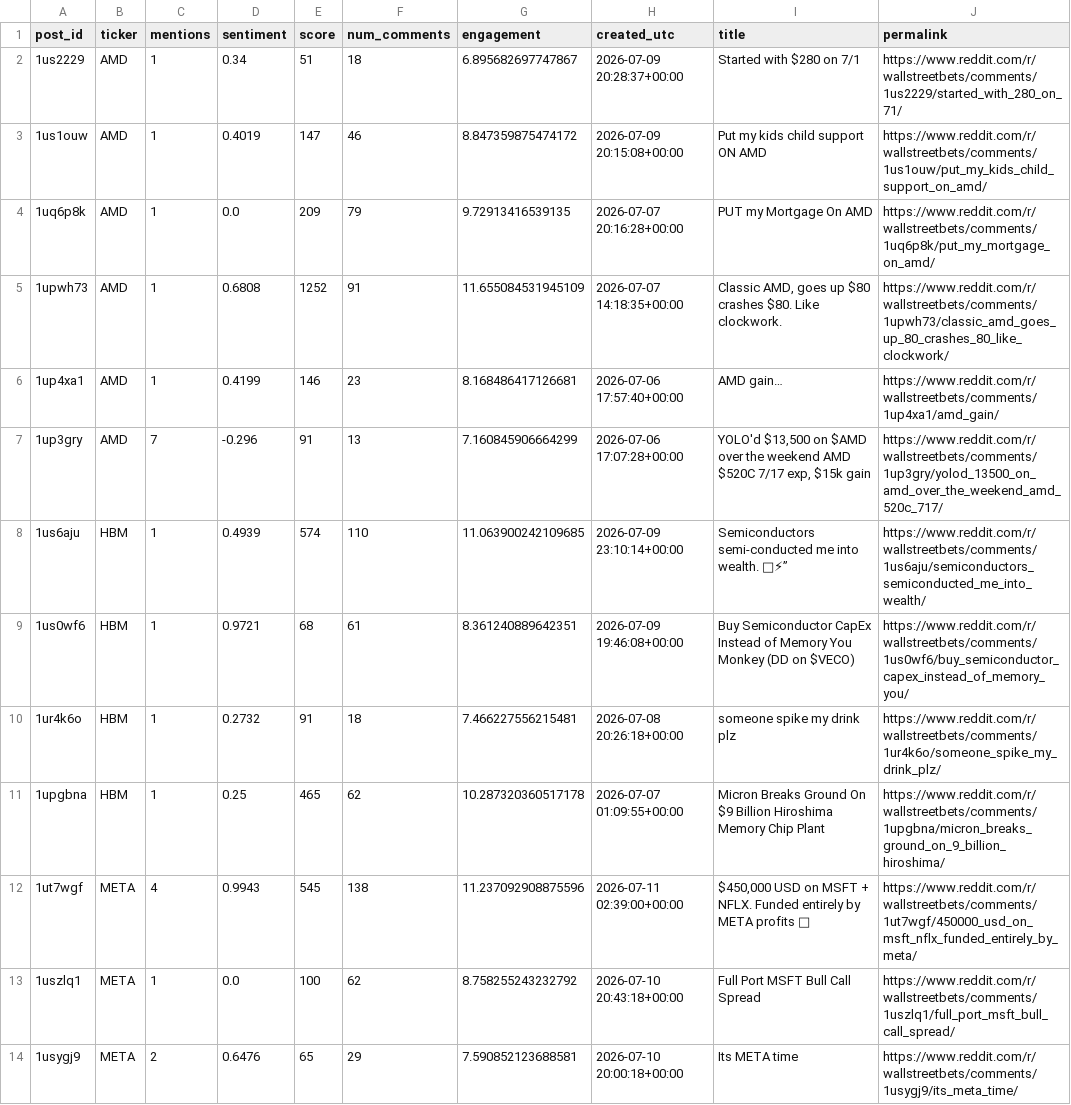
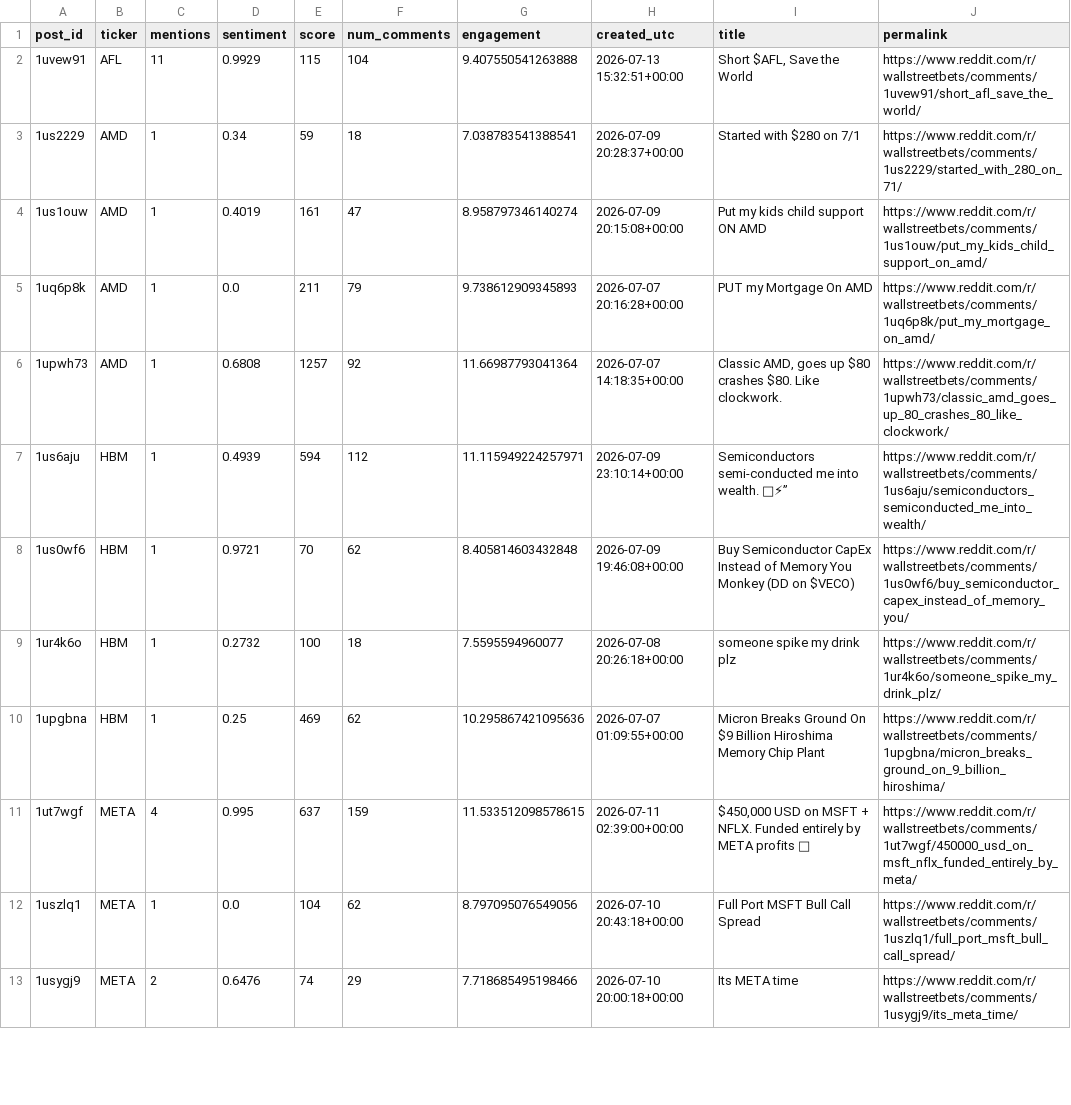
Before and after one commit to Diveride/Project2-Sentiment-analysis-WSbets, a CSV file: outputs/latest_wsb_analysis/latest_wsb_mentions.csv, drawn as a sheet; only a part is shown; the diff covers the shown part only.

```diff
--- a/outputs/latest_wsb_analysis/latest_wsb_mentions.csv
+++ b/outputs/latest_wsb_analysis/latest_wsb_mentions.csv
@@ -1,14 +1,13 @@
 post_id,ticker,mentions,sentiment,score,num_comments,engagement,created_utc,title,permalink
-1us2229,AMD,1,0.34,51,18,6.895682697747867,2026-07-09 20:28:37+00:00,Started with $280 on 7/1,https://www.reddit.com/r/wallstreetbets/comments/1us2229/started_with_280_on_71/
-1us1ouw,AMD,1,0.4019,147,46,8.847359875474172,2026-07-09 20:15:08+00:00,Put my kids child support ON AMD,https://www.reddit.com/r/wallstreetbets/comments/1us1ouw/put_my_kids_child_support_on_amd/
-1uq6p8k,AMD,1,0.0,209,79,9.72913416539135,2026-07-07 20:16:28+00:00,PUT my Mortgage On AMD,https://www.reddit.com/r/wallstreetbets/comments/1uq6p8k/put_my_mortgage_on_amd/
-1upwh73,AMD,1,0.6808,1252,91,11.655084531945109,2026-07-07 14:18:35+00:00,"Classic AMD, goes up $80 crashes $80. Like clockwork.",https://www.reddit.com/r/wallstreetbets/comments/1upwh73/classic_amd_goes_up_80_crashes_80_like_clockwork/
-1up4xa1,AMD,1,0.4199,146,23,8.168486417126681,2026-07-06 17:57:40+00:00,AMD gain…,https://www.reddit.com/r/wallstreetbets/comments/1up4xa1/amd_gain/
-1up3gry,AMD,7,-0.296,91,13,7.160845906664299,2026-07-06 17:07:28+00:00,"YOLO'd $13,500 on $AMD over the weekend AMD $520C 7/17 exp, $15k gain",https://www.reddit.com/r/wallstreetbets/comments/1up3gry/yolod_13500_on_amd_over_the_weekend_amd_520c_717/
-1us6aju,HBM,1,0.4939,574,110,11.063900242109685,2026-07-09 23:10:14+00:00,Semiconductors semi-conducted me into wealth. 💾⚡”,https://www.reddit.com/r/wallstreetbets/comments/1us6aju/semiconductors_semiconducted_me_into_wealth/
-1us0wf6,HBM,1,0.9721,68,61,8.361240889642351,2026-07-09 19:46:08+00:00,Buy Semiconductor CapEx Instead of Memory You Monkey (DD on $VECO),https://www.reddit.com/r/wallstreetbets/comments/1us0wf6/buy_semiconductor_capex_instead_of_memory_you/
-1ur4k6o,HBM,1,0.2732,91,18,7.466227556215481,2026-07-08 20:26:18+00:00,someone spike my drink plz,https://www.reddit.com/r/wallstreetbets/comments/1ur4k6o/someone_spike_my_drink_plz/
-1upgbna,HBM,1,0.25,465,62,10.287320360517178,2026-07-07 01:09:55+00:00,Micron Breaks Ground On $9 Billion Hiroshima Memory Chip Plant,https://www.reddit.com/r/wallstreetbets/comments/1upgbna/micron_breaks_ground_on_9_billion_hiroshima/
-1ut7wgf,META,4,0.9943,545,138,11.237092908875596,2026-07-11 02:39:00+00:00,"$450,000 USD on MSFT + NFLX. Funded entirely by META profits 🥳",https://www.reddit.com/r/wallstreetbets/comments/1ut7wgf/450000_usd_on_msft_nflx_funded_entirely_by_meta/
-1uszlq1,META,1,0.0,100,62,8.758255243232792,2026-07-10 20:43:18+00:00,Full Port MSFT Bull Call Spread,https://www.reddit.com/r/wallstreetbets/comments/1uszlq1/full_port_msft_bull_call_spread/
-1usygj9,META,2,0.6476,65,29,7.590852123688581,2026-07-10 20:00:18+00:00,Its META time,https://www.reddit.com/r/wallstreetbets/comments/1usygj9/its_meta_time/
+1uvew91,AFL,11,0.9929,115,104,9.407550541263888,2026-07-13 15:32:51+00:00,"Short $AFL, Save the World",https://www.reddit.com/r/wallstreetbets/comments/1uvew91/short_afl_save_the_world/
+1us2229,AMD,1,0.34,59,18,7.038783541388541,2026-07-09 20:28:37+00:00,Started with $280 on 7/1,https://www.reddit.com/r/wallstreetbets/comments/1us2229/started_with_280_on_71/
+1us1ouw,AMD,1,0.4019,161,47,8.958797346140274,2026-07-09 20:15:08+00:00,Put my kids child support ON AMD,https://www.reddit.com/r/wallstreetbets/comments/1us1ouw/put_my_kids_child_support_on_amd/
+1uq6p8k,AMD,1,0.0,211,79,9.738612909345893,2026-07-07 20:16:28+00:00,PUT my Mortgage On AMD,https://www.reddit.com/r/wallstreetbets/comments/1uq6p8k/put_my_mortgage_on_amd/
+1upwh73,AMD,1,0.6808,1257,92,11.66987793041364,2026-07-07 14:18:35+00:00,"Classic AMD, goes up $80 crashes $80. Like clockwork.",https://www.reddit.com/r/wallstreetbets/comments/1upwh73/classic_amd_goes_up_80_crashes_80_like_clockwork/
+1us6aju,HBM,1,0.4939,594,112,11.115949224257971,2026-07-09 23:10:14+00:00,Semiconductors semi-conducted me into wealth. 💾⚡”,https://www.reddit.com/r/wallstreetbets/comments/1us6aju/semiconductors_semiconducted_me_into_wealth/
+1us0wf6,HBM,1,0.9721,70,62,8.405814603432848,2026-07-09 19:46:08+00:00,Buy Semiconductor CapEx Instead of Memory You Monkey (DD on $VECO),https://www.reddit.com/r/wallstreetbets/comments/1us0wf6/buy_semiconductor_capex_instead_of_memory_you/
+1ur4k6o,HBM,1,0.2732,100,18,7.5595594960077,2026-07-08 20:26:18+00:00,someone spike my drink plz,https://www.reddit.com/r/wallstreetbets/comments/1ur4k6o/someone_spike_my_drink_plz/
+1upgbna,HBM,1,0.25,469,62,10.295867421095636,2026-07-07 01:09:55+00:00,Micron Breaks Ground On $9 Billion Hiroshima Memory Chip Plant,https://www.reddit.com/r/wallstreetbets/comments/1upgbna/micron_breaks_ground_on_9_billion_hiroshima/
+1ut7wgf,META,4,0.995,637,159,11.533512098578615,2026-07-11 02:39:00+00:00,"$450,000 USD on MSFT + NFLX. Funded entirely by META profits 🥳",https://www.reddit.com/r/wallstreetbets/comments/1ut7wgf/450000_usd_on_msft_nflx_funded_entirely_by_meta/
+1uszlq1,META,1,0.0,104,62,8.797095076549056,2026-07-10 20:43:18+00:00,Full Port MSFT Bull Call Spread,https://www.reddit.com/r/wallstreetbets/comments/1uszlq1/full_port_msft_bull_call_spread/
+1usygj9,META,2,0.6476,74,29,7.718685495198466,2026-07-10 20:00:18+00:00,Its META time,https://www.reddit.com/r/wallstreetbets/comments/1usygj9/its_meta_time/
```
Also changed, not shown: 3 added rows, 3 removed rows and 56 edited cells elsewhere in this file, outputs/latest_wsb_analysis/latest_wsb_posts.csv, outputs/latest_wsb_analysis/prices/nke_price_features.csv, 57 other files.
